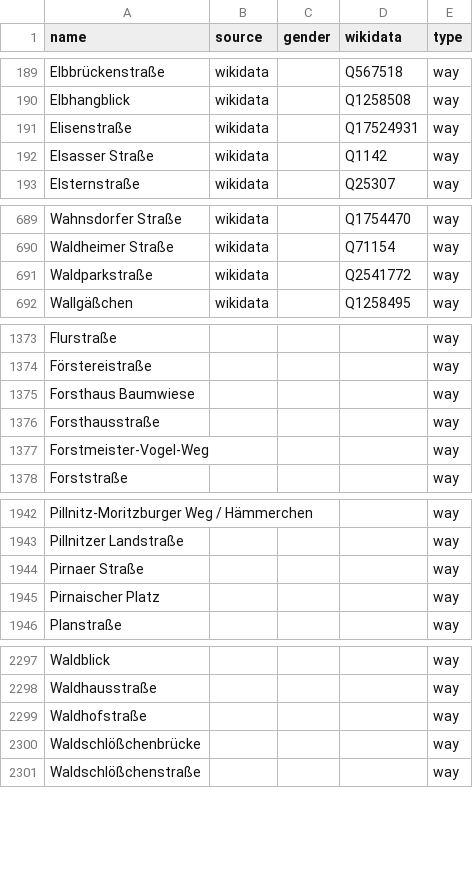
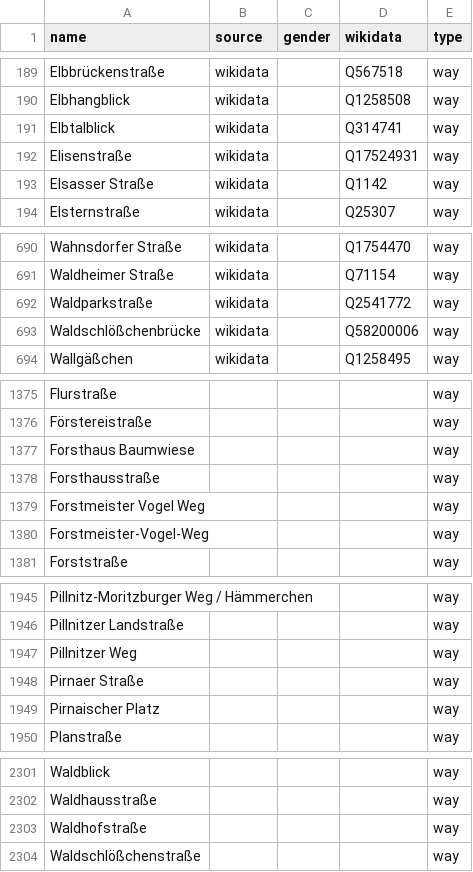
Before and after one commit to EqualStreetNames/equalstreetnames-dresden, a CSV file: data/other.csv, drawn as a sheet; only a part is shown, gaps mark what is left out; removed rows and columns are numbered as before the commit, all else as after; the diff covers the shown part only; the diff names each change by its address in the sheet, - before the commit and + after, or states it on an @@ line.

```diff
--- a/data/other.csv
+++ b/data/other.csv
+row 191: Elbtalblick | wikidata |  | Q314741 | way
+row 693: Waldschlößchenbrücke | wikidata |  | Q58200006 | way
+row 1379: Forstmeister Vogel Weg |  |  |  | way
+row 1947: Pillnitzer Weg |  |  |  | way
-row 2300: Waldschlößchenbrücke |  |  |  | way
```
Also changed, not shown: 1 added row, 3 moved rows and 1 edited cell elsewhere in this file, data/gender.csv, 4 other files.
